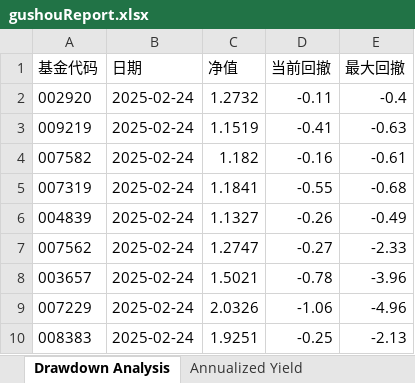
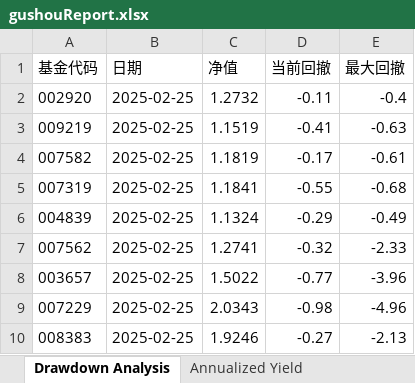
Before and after one commit to drifterzy/stock, an Excel workbook: gushou/report/gushouReport.xlsx, sheet Drawdown Analysis, drawn as a sheet; values as stored, in another font and other column widths than the file's, no borders; the diff names each change by its address in the sheet, - before the commit and + after, or states it on an @@ line.

```diff
--- a/gushou/report/gushouReport.xlsx (sheet Drawdown Analysis)
+++ b/gushou/report/gushouReport.xlsx (sheet Drawdown Analysis)
-B2:B10 (日期): 2025-02-24
+B2:B10 (日期): 2025-02-25
-C4 (净值): 1.182
+C4 (净值): 1.1819
-D4 (当前回撤): -0.16
+D4 (当前回撤): -0.17
-C6 (净值): 1.1327
+C6 (净值): 1.1324
-D6 (当前回撤): -0.26
+D6 (当前回撤): -0.29
-C7 (净值): 1.2747
+C7 (净值): 1.2741
-D7 (当前回撤): -0.27
+D7 (当前回撤): -0.32
-C8 (净值): 1.5021
+C8 (净值): 1.5022
-D8 (当前回撤): -0.78
+D8 (当前回撤): -0.77
-C9 (净值): 2.0326
+C9 (净值): 2.0343
-D9 (当前回撤): -1.06
+D9 (当前回撤): -0.98
-C10 (净值): 1.9251
+C10 (净值): 1.9246
-D10 (当前回撤): -0.25
+D10 (当前回撤): -0.27
```
Also changed, not shown: sheet Annualized Yield, charts or pictures, basic/report/basicReport.xlsx, 5 other files.
